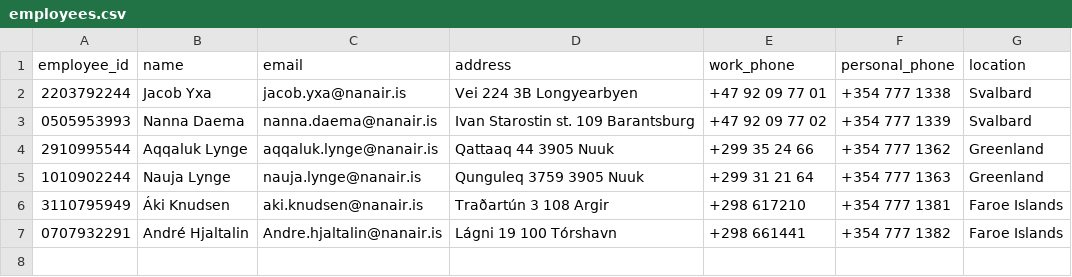
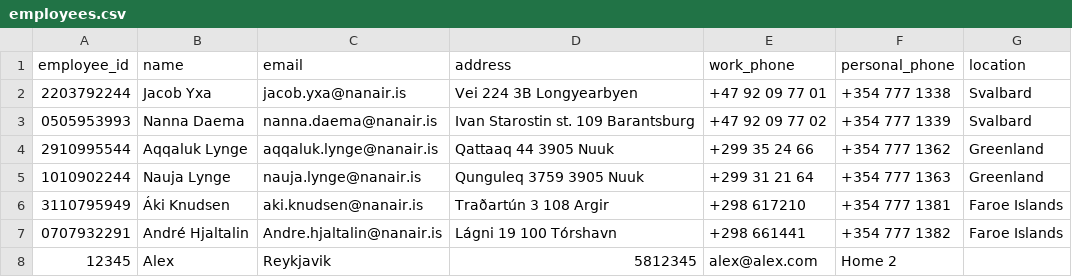
Before and after one commit to kommi23/Verklegt-namskeid1-T-113-VLN1---Hopur-37, a CSV file: Project/data/csv_files/employees.csv, drawn as a sheet; the diff names each change by its address in the sheet, - before the commit and + after, or states it on an @@ line.

Commit message:
adding employee now works

```diff
--- a/Project/data/csv_files/employees.csv
+++ b/Project/data/csv_files/employees.csv
+row 8: 12345 | Alex | Reykjavik | 5812345 | alex@alex.com | Home 2
```
Also changed, not shown: 5 other files.
